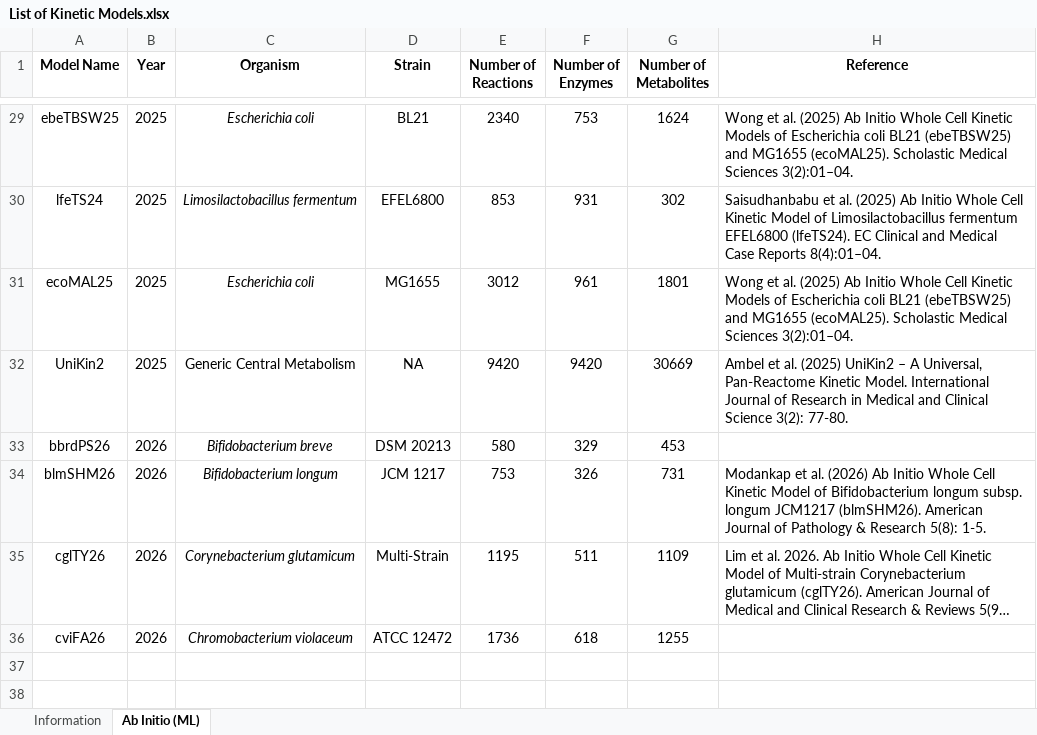
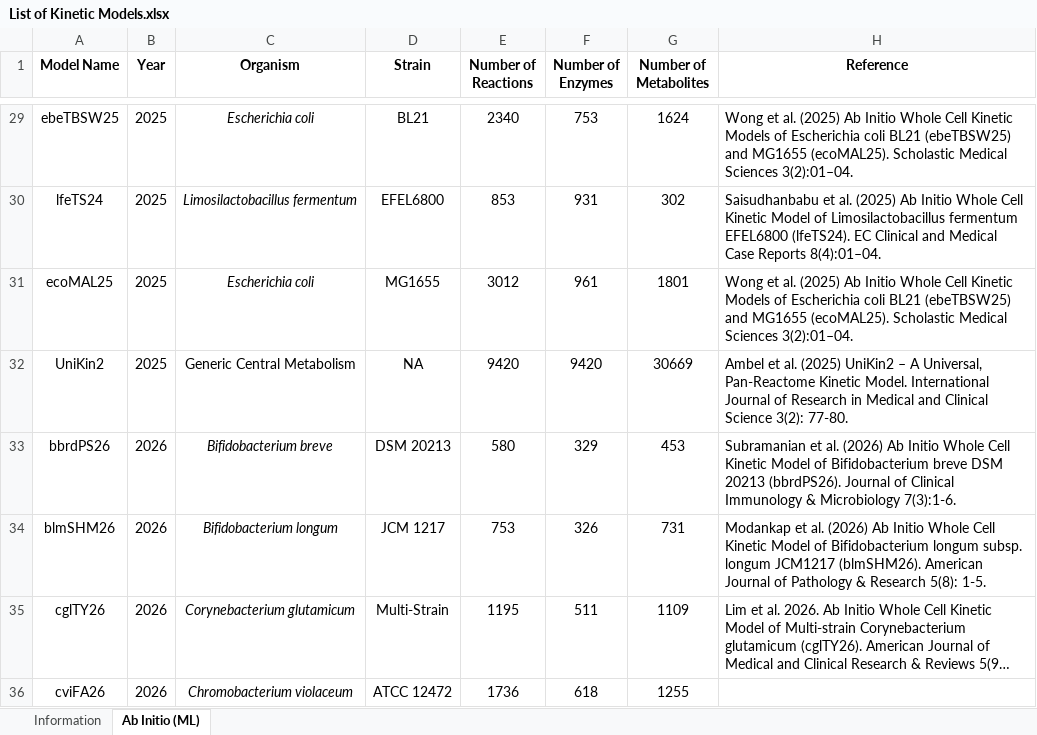
Before and after one commit to mauriceling/kinmodre, an Excel workbook: List of Kinetic Models.xlsx, sheet Ab Initio (ML), drawn as a sheet; only a part is shown, gaps mark what is left out; long unchanged cells end in …; values as stored, in another font and other column widths than the file's, no borders; the diff names each change by its address in the sheet, - before the commit and + after, or states it on an @@ line.

Commit message:
+ added publication for bbrdPS26

```diff
--- a/List of Kinetic Models.xlsx (sheet Ab Initio (ML))
+++ b/List of Kinetic Models.xlsx (sheet Ab Initio (ML))
-H33 (Reference): (empty)
+H33 (Reference): Subramanian et al. (2026) Ab Initio Whole Cell Kinetic Model of Bifidobacterium breve DSM 20213 (bbrdPS26). Journal of Clinical Immunology & Microbiology 7(3):1-6.
```
Also changed, not shown: 1 other file.
